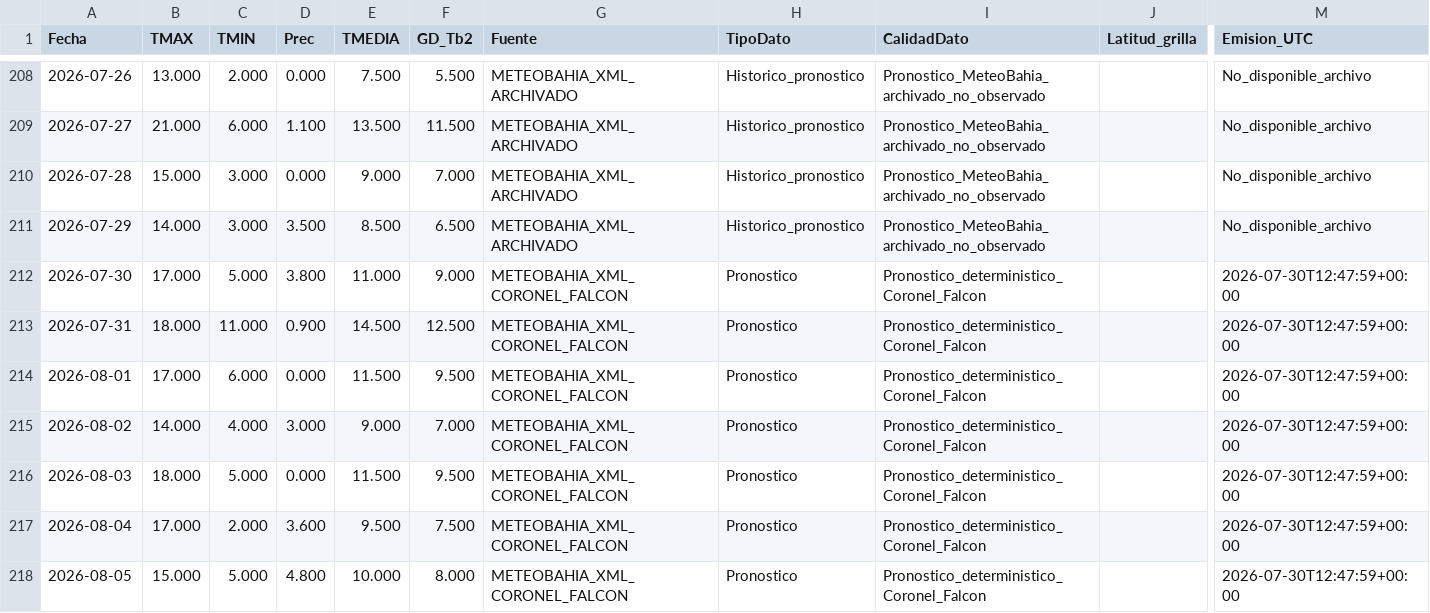
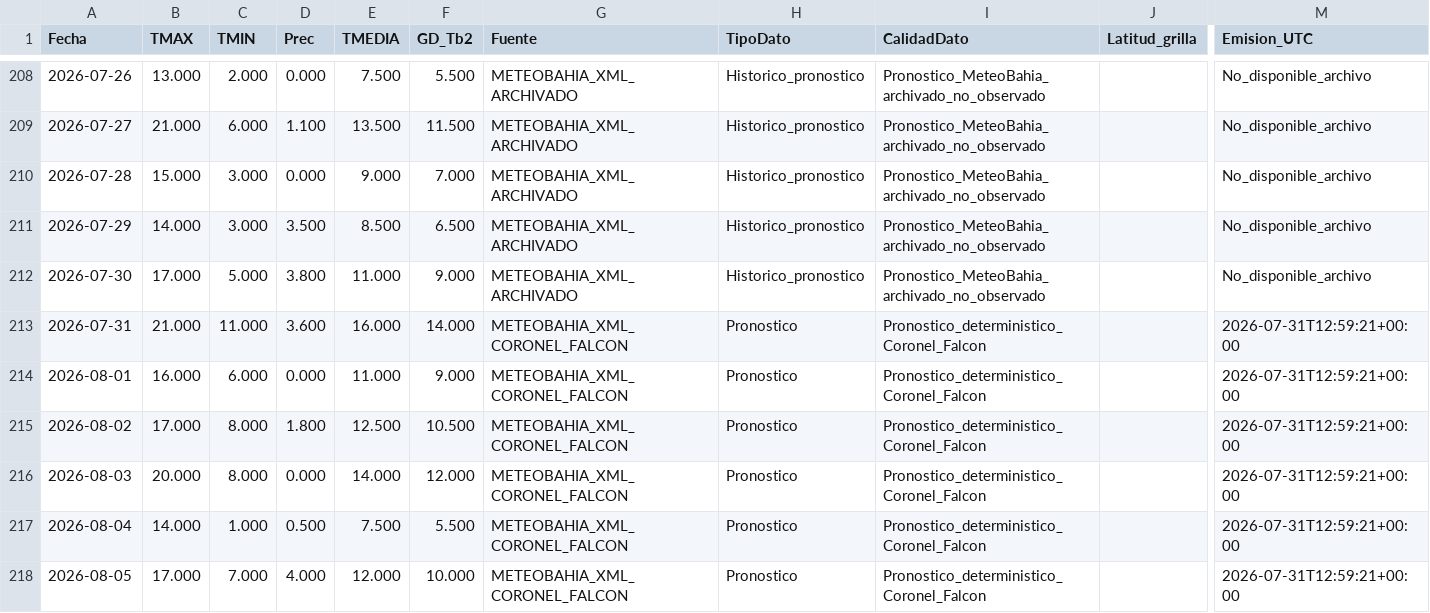
Before and after one commit to PREDWEEM/LOLIUMZAVALLA, a CSV file: data/meteo_sitios/lartigau.csv, drawn as a sheet; only a part is shown, gaps mark what is left out; the diff covers the shown part only; the diff names each change by its address in the sheet, - before the commit and + after, or states it on an @@ line.

```diff
--- a/data/meteo_sitios/lartigau.csv
+++ b/data/meteo_sitios/lartigau.csv
-G212 (Fuente): METEOBAHIA_XML_CORONEL_FALCON
+G212 (Fuente): METEOBAHIA_XML_ARCHIVADO
-H212 (TipoDato): Pronostico
+H212 (TipoDato): Historico_pronostico
-I212 (CalidadDato): Pronostico_deterministico_Coronel_Falcon
+I212 (CalidadDato): Pronostico_MeteoBahia_archivado_no_observado
-M212 (Emision_UTC): 2026-07-30T12:47:59+00:00
+M212 (Emision_UTC): No_disponible_archivo
-B213 (TMAX): 18.000
+B213 (TMAX): 21.000
-D213 (Prec): 0.900
+D213 (Prec): 3.600
-E213 (TMEDIA): 14.500
+E213 (TMEDIA): 16.000
-F213 (GD_Tb2): 12.500
+F213 (GD_Tb2): 14.000
-M213:M218 (Emision_UTC): 2026-07-30T12:47:59+00:00
+M213:M218 (Emision_UTC): 2026-07-31T12:59:21+00:00
-B214 (TMAX): 17.000
+B214 (TMAX): 16.000
-E214 (TMEDIA): 11.500
+E214 (TMEDIA): 11.000
-F214 (GD_Tb2): 9.500
+F214 (GD_Tb2): 9.000
-B215 (TMAX): 14.000
+B215 (TMAX): 17.000
-C215 (TMIN): 4.000
+C215 (TMIN): 8.000
-D215 (Prec): 3.000
+D215 (Prec): 1.800
-E215 (TMEDIA): 9.000
+E215 (TMEDIA): 12.500
-F215 (GD_Tb2): 7.000
+F215 (GD_Tb2): 10.500
-B216 (TMAX): 18.000
+B216 (TMAX): 20.000
-C216 (TMIN): 5.000
+C216 (TMIN): 8.000
-E216 (TMEDIA): 11.500
+E216 (TMEDIA): 14.000
-F216 (GD_Tb2): 9.500
+F216 (GD_Tb2): 12.000
-B217 (TMAX): 17.000
+B217 (TMAX): 14.000
-C217 (TMIN): 2.000
+C217 (TMIN): 1.000
-D217 (Prec): 3.600
+D217 (Prec): 0.500
-E217 (TMEDIA): 9.500
+E217 (TMEDIA): 7.500
-F217 (GD_Tb2): 7.500
+F217 (GD_Tb2): 5.500
-B218 (TMAX): 15.000
+B218 (TMAX): 17.000
-C218 (TMIN): 5.000
+C218 (TMIN): 7.000
-D218 (Prec): 4.800
+D218 (Prec): 4.000
-E218 (TMEDIA): 10.000
+E218 (TMEDIA): 12.000
-F218 (GD_Tb2): 8.000
+F218 (GD_Tb2): 10.000
```
Also changed, not shown: 1 added row and 33 edited cells elsewhere in this file, data/meteo_sitios/azul.csv, data/meteo_sitios/balcarce.csv, 6 other files.
